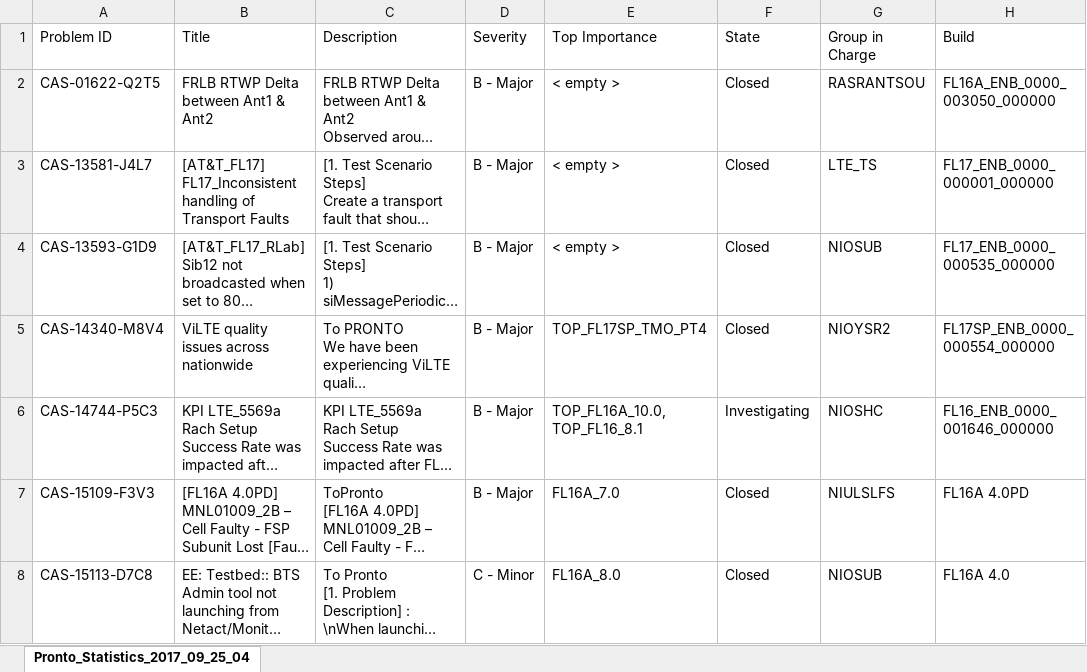
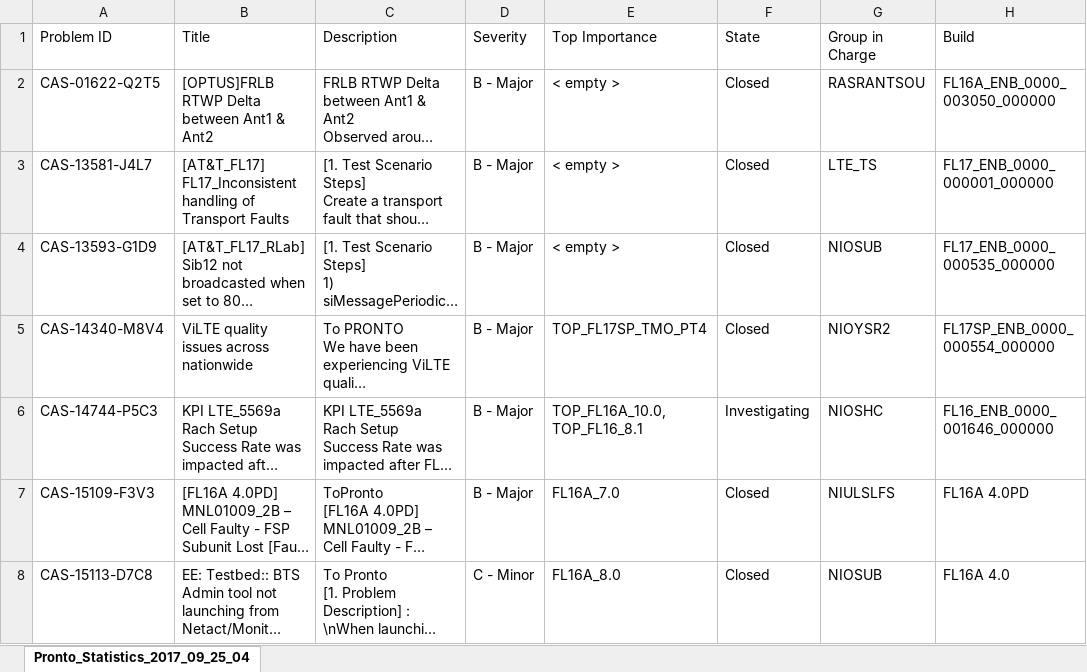
Before and after one commit to bullton/cfmtool2, an Excel workbook: uploadfolder/12_-_Copy.xlsx, sheet Pronto_Statistics_2017_09_25_04, drawn as a sheet; only a part is shown; long unchanged cells end in …; values as stored, in another font and other column widths than the file's, no borders; the diff covers the shown part only; the diff names each change by its address in the sheet, - before the commit and + after, or states it on an @@ line.

```diff
--- a/uploadfolder/12_-_Copy.xlsx (sheet Pronto_Statistics_2017_09_25_04)
+++ b/uploadfolder/12_-_Copy.xlsx (sheet Pronto_Statistics_2017_09_25_04)
-B2 (Title): FRLB RTWP Delta between Ant1 & Ant2
+B2 (Title): [OPTUS]FRLB RTWP Delta between Ant1 & Ant2
```
Also changed, not shown: 1 edited cell elsewhere in this sheet, 5 other files.
